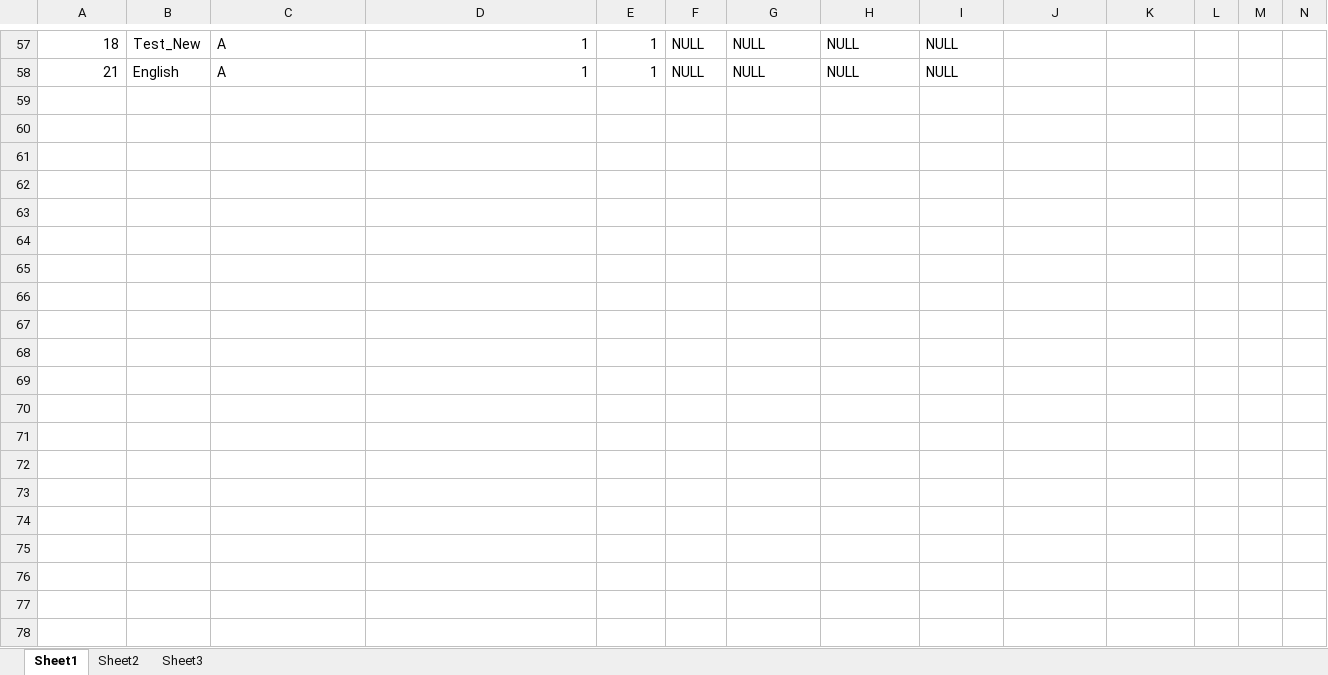
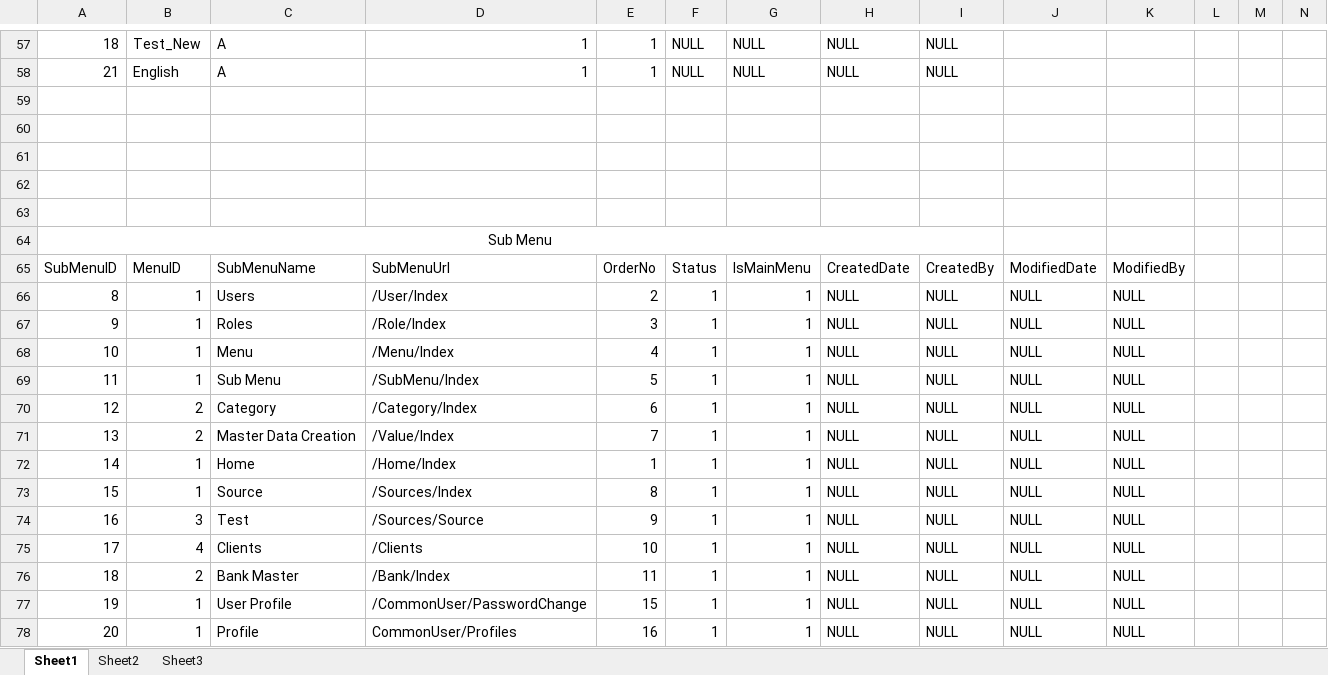
Before and after one commit to ViswaDhinesh/ExpenseTracker, an Excel workbook: DataandQueries/MenuandSubmenuAdminData.xlsx, sheet Sheet1, drawn as a sheet; only a part is shown, gaps mark what is left out; values as stored, in another font and other column widths than the file's, no borders; rows hold the shown columns only; the diff names each change by its address in the sheet, - before the commit and + after, or states it on an @@ line.

```diff
--- a/DataandQueries/MenuandSubmenuAdminData.xlsx (sheet Sheet1)
+++ b/DataandQueries/MenuandSubmenuAdminData.xlsx (sheet Sheet1)
+row 59: (empty)
+row 60: (empty)
+row 61: (empty)
+row 62: (empty)
+row 63: (empty)
+row 64: Sub Menu
+row 65: SubMenuID | MenuID | SubMenuName | SubMenuUrl | OrderNo | Status | IsMainMenu | CreatedDate | CreatedBy | ModifiedDate | ModifiedBy
+row 66: 8 | 1 | Users | /User/Index | 2 | 1 | 1 | NULL | NULL | NULL | NULL
+row 67: 9 | 1 | Roles | /Role/Index | 3 | 1 | 1 | NULL | NULL | NULL | NULL
+row 68: 10 | 1 | Menu | /Menu/Index | 4 | 1 | 1 | NULL | NULL | NULL | NULL
+row 69: 11 | 1 | Sub Menu | /SubMenu/Index | 5 | 1 | 1 | NULL | NULL | NULL | NULL
+row 70: 12 | 2 | Category | /Category/Index | 6 | 1 | 1 | NULL | NULL | NULL | NULL
+row 71: 13 | 2 | Master Data Creation | /Value/Index | 7 | 1 | 1 | NULL | NULL | NULL | NULL
+row 72: 14 | 1 | Home | /Home/Index | 1 | 1 | 1 | NULL | NULL | NULL | NULL
+row 73: 15 | 1 | Source | /Sources/Index | 8 | 1 | 1 | NULL | NULL | NULL | NULL
+row 74: 16 | 3 | Test | /Sources/Source | 9 | 1 | 1 | NULL | NULL | NULL | NULL
+row 75: 17 | 4 | Clients | /Clients | 10 | 1 | 1 | NULL | NULL | NULL | NULL
+row 76: 18 | 2 | Bank Master | /Bank/Index | 11 | 1 | 1 | NULL | NULL | NULL | NULL
+row 77: 19 | 1 | User Profile | /CommonUser/PasswordChange | 15 | 1 | 1 | NULL | NULL | NULL | NULL
+row 78: 20 | 1 | Profile | CommonUser/Profiles | 16 | 1 | 1 | NULL | NULL | NULL | NULL
```
Also changed, not shown: 29 other files.
